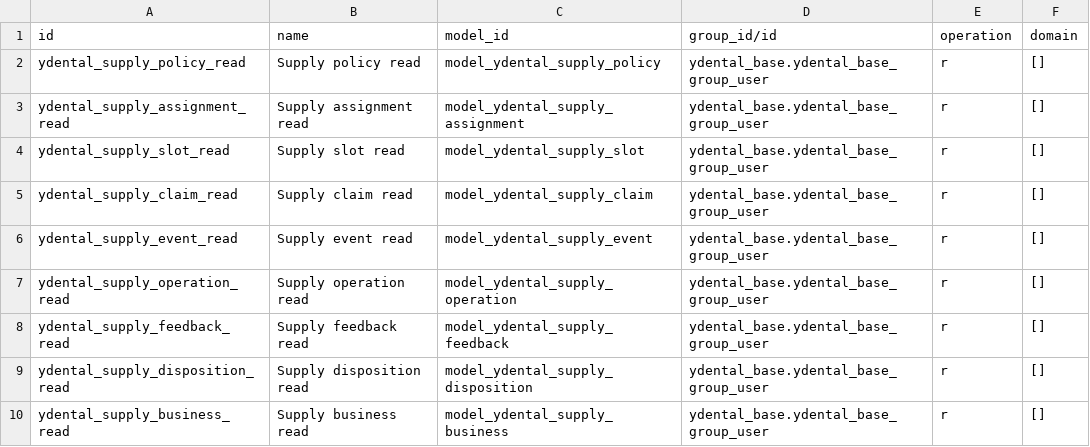
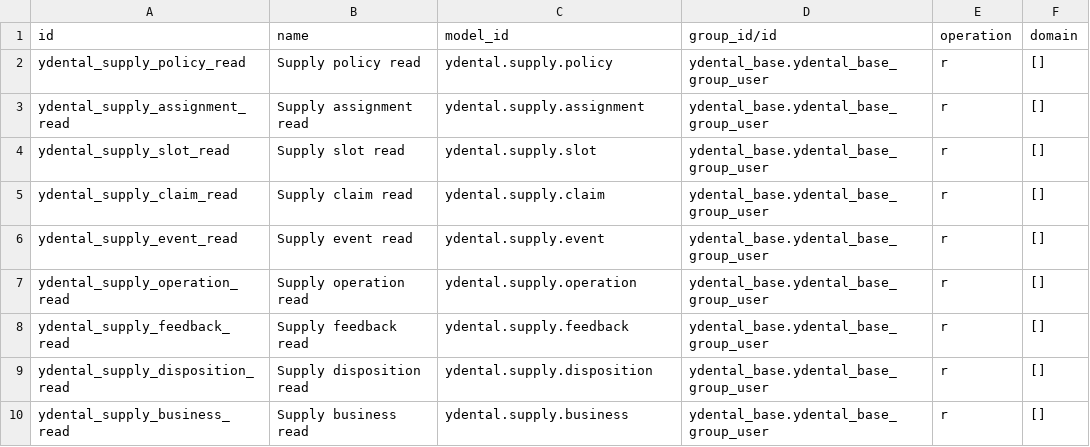
Before and after one commit to Yredxin/YDental, a CSV file: ydental_supply/security/ir.access.csv, drawn as a sheet.

Commit message:
Use locked Odoo20 model-name access import mapping

```diff
--- a/ydental_supply/security/ir.access.csv
+++ b/ydental_supply/security/ir.access.csv
@@ -1,10 +1,10 @@
 id,name,model_id,group_id/id,operation,domain
-ydental_supply_policy_read,Supply policy read,model_ydental_supply_policy,ydental_base.ydental_base_group_user,r,[]
-ydental_supply_assignment_read,Supply assignment read,model_ydental_supply_assignment,ydental_base.ydental_base_group_user,r,[]
-ydental_supply_slot_read,Supply slot read,model_ydental_supply_slot,ydental_base.ydental_base_group_user,r,[]
-ydental_supply_claim_read,Supply claim read,model_ydental_supply_claim,ydental_base.ydental_base_group_user,r,[]
-ydental_supply_event_read,Supply event read,model_ydental_supply_event,ydental_base.ydental_base_group_user,r,[]
-ydental_supply_operation_read,Supply operation read,model_ydental_supply_operation,ydental_base.ydental_base_group_user,r,[]
-ydental_supply_feedback_read,Supply feedback read,model_ydental_supply_feedback,ydental_base.ydental_base_group_user,r,[]
-ydental_supply_disposition_read,Supply disposition read,model_ydental_supply_disposition,ydental_base.ydental_base_group_user,r,[]
-ydental_supply_business_read,Supply business read,model_ydental_supply_business,ydental_base.ydental_base_group_user,r,[]
+ydental_supply_policy_read,Supply policy read,ydental.supply.policy,ydental_base.ydental_base_group_user,r,[]
+ydental_supply_assignment_read,Supply assignment read,ydental.supply.assignment,ydental_base.ydental_base_group_user,r,[]
+ydental_supply_slot_read,Supply slot read,ydental.supply.slot,ydental_base.ydental_base_group_user,r,[]
+ydental_supply_claim_read,Supply claim read,ydental.supply.claim,ydental_base.ydental_base_group_user,r,[]
+ydental_supply_event_read,Supply event read,ydental.supply.event,ydental_base.ydental_base_group_user,r,[]
+ydental_supply_operation_read,Supply operation read,ydental.supply.operation,ydental_base.ydental_base_group_user,r,[]
+ydental_supply_feedback_read,Supply feedback read,ydental.supply.feedback,ydental_base.ydental_base_group_user,r,[]
+ydental_supply_disposition_read,Supply disposition read,ydental.supply.disposition,ydental_base.ydental_base_group_user,r,[]
+ydental_supply_business_read,Supply business read,ydental.supply.business,ydental_base.ydental_base_group_user,r,[]
```
